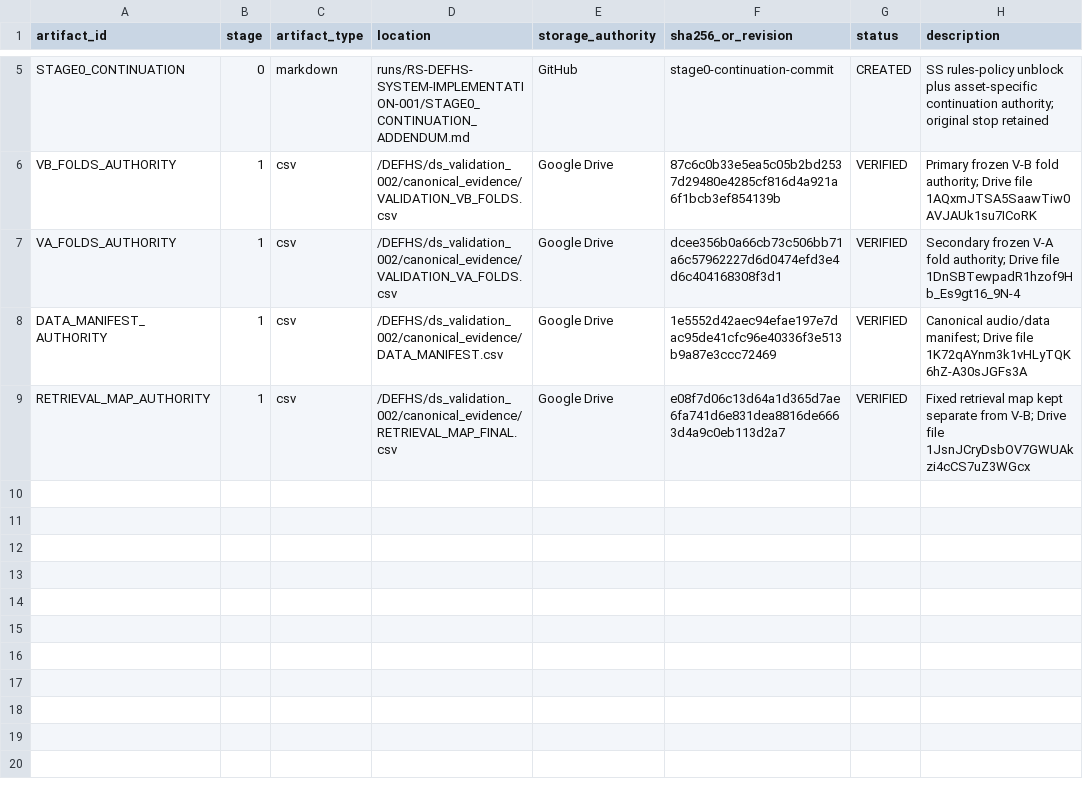
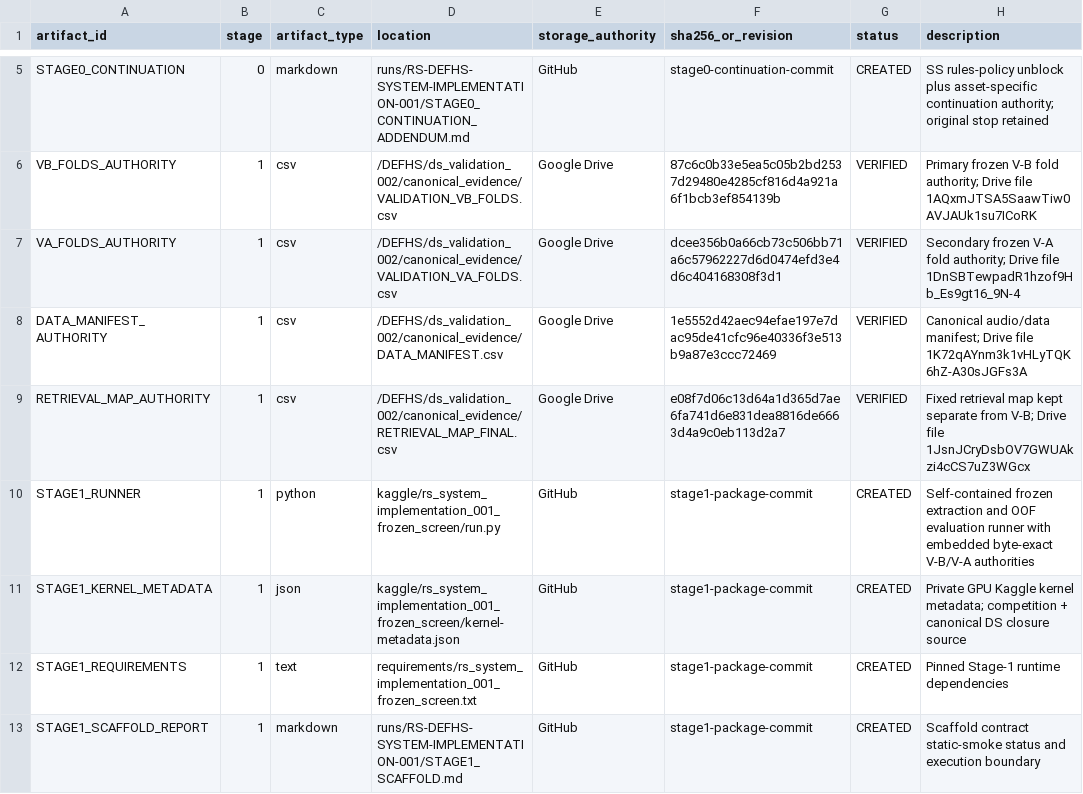
Before and after one commit to khalwaniev/defhs, a CSV file: runs/RS-DEFHS-SYSTEM-IMPLEMENTATION-001/ARTIFACT_MANIFEST.csv, drawn as a sheet; only a part is shown, gaps mark what is left out; the diff names each change by its address in the sheet, - before the commit and + after, or states it on an @@ line.

```diff
--- a/runs/RS-DEFHS-SYSTEM-IMPLEMENTATION-001/ARTIFACT_MANIFEST.csv
+++ b/runs/RS-DEFHS-SYSTEM-IMPLEMENTATION-001/ARTIFACT_MANIFEST.csv
+row 10: STAGE1_RUNNER | 1 | python | kaggle/rs_system_implementation_001_frozen_screen/run.py | GitHub | stage1-package-commit | CREATED | Self-contained frozen extraction and OOF evaluation runner with embedded byte-exact V-B/V-A authorities
+row 11: STAGE1_KERNEL_METADATA | 1 | json | kaggle/rs_system_implementation_001_frozen_screen/kernel-metadata.json | GitHub | stage1-package-commit | CREATED | Private GPU Kaggle kernel metadata; competition + canonical DS closure source
+row 12: STAGE1_REQUIREMENTS | 1 | text | requirements/rs_system_implementation_001_frozen_screen.txt | GitHub | stage1-package-commit | CREATED | Pinned Stage-1 runtime dependencies
+row 13: STAGE1_SCAFFOLD_REPORT | 1 | markdown | runs/RS-DEFHS-SYSTEM-IMPLEMENTATION-001/STAGE1_SCAFFOLD.md | GitHub | stage1-package-commit | CREATED | Scaffold contract static-smoke status and execution boundary
```
Also changed, not shown: runs/RS-DEFHS-SYSTEM-IMPLEMENTATION-001/EXPERIMENT_REGISTRY.csv, 6 other files.
